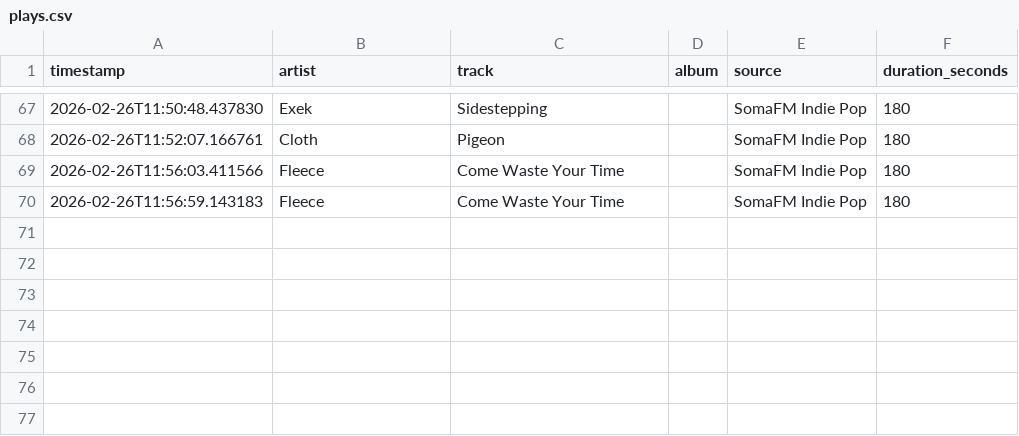
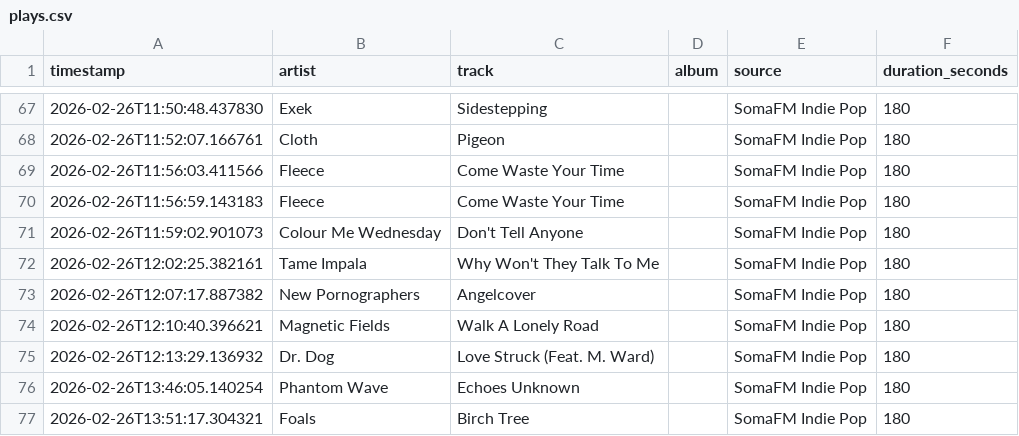
Before and after one commit to yusdesign/trier, a CSV file: music/plays.csv, drawn as a sheet; only a part is shown, gaps mark what is left out; the diff names each change by its address in the sheet, - before the commit and + after, or states it on an @@ line.

```diff
--- a/music/plays.csv
+++ b/music/plays.csv
+row 71: 2026-02-26T11:59:02.901073 | Colour Me Wednesday | Don't Tell Anyone |  | SomaFM Indie Pop | 180
+row 72: 2026-02-26T12:02:25.382161 | Tame Impala | Why Won't They Talk To Me |  | SomaFM Indie Pop | 180
+row 73: 2026-02-26T12:07:17.887382 | New Pornographers | Angelcover |  | SomaFM Indie Pop | 180
+row 74: 2026-02-26T12:10:40.396621 | Magnetic Fields | Walk A Lonely Road |  | SomaFM Indie Pop | 180
+row 75: 2026-02-26T12:13:29.136932 | Dr. Dog | Love Struck (Feat. M. Ward) |  | SomaFM Indie Pop | 180
+row 76: 2026-02-26T13:46:05.140254 | Phantom Wave | Echoes Unknown |  | SomaFM Indie Pop | 180
+row 77: 2026-02-26T13:51:17.304321 | Foals | Birch Tree |  | SomaFM Indie Pop | 180
```
Also changed, not shown: data/transactions.csv, 6 other files.
